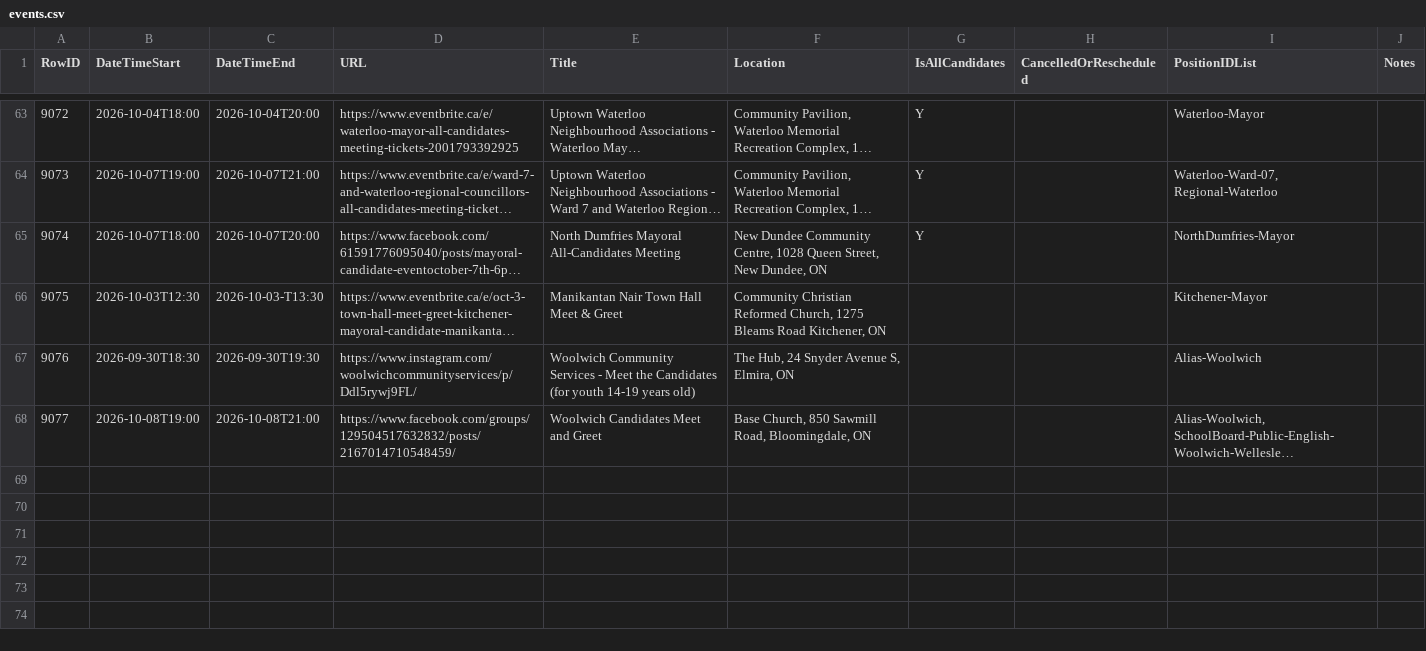
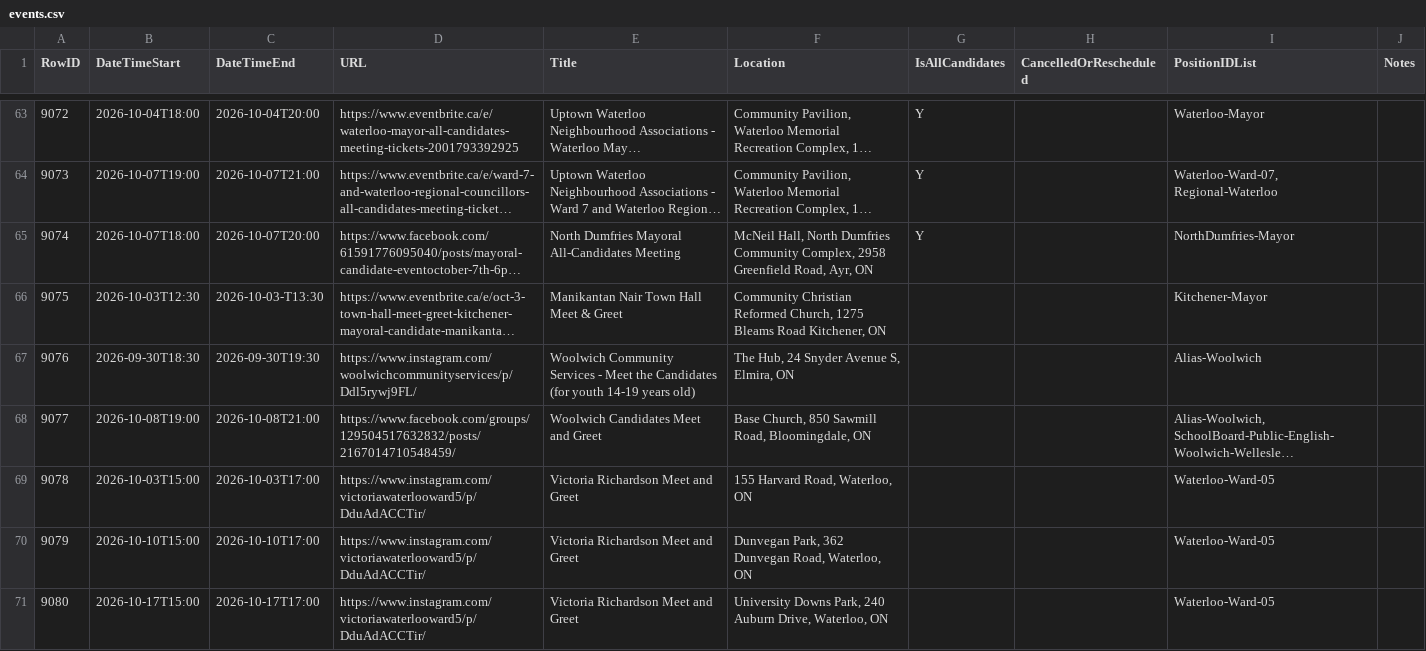
Before and after one commit to CivicTechWR/WRvotes, a CSV file: docs/_data/sync/events.csv, drawn as a sheet; only a part is shown, gaps mark what is left out; long unchanged cells end in …; the diff names each change by its address in the sheet, - before the commit and + after, or states it on an @@ line.

Commit message:
Auto-commit: updated events.csv from Google Docs

```diff
--- a/docs/_data/sync/events.csv
+++ b/docs/_data/sync/events.csv
-F65 (Location): New Dundee Community Centre, 1028 Queen Street, New Dundee, ON
+F65 (Location): McNeil Hall, North Dumfries Community Complex, 2958 Greenfield Road, Ayr, ON
+row 69: 9078 | 2026-10-03T15:00 | 2026-10-03T17:00 | https://www.instagram.com/victoriawaterlooward5/p/DduAdACCTir/ | Victoria Richardson Meet and Greet | 155 Harvard Road, Waterloo, ON |  |  | Waterloo-Ward-05
+row 70: 9079 | 2026-10-10T15:00 | 2026-10-10T17:00 | https://www.instagram.com/victoriawaterlooward5/p/DduAdACCTir/ | Victoria Richardson Meet and Greet | Dunvegan Park, 362 Dunvegan Road, Waterloo, ON |  |  | Waterloo-Ward-05
+row 71: 9080 | 2026-10-17T15:00 | 2026-10-17T17:00 | https://www.instagram.com/victoriawaterlooward5/p/DduAdACCTir/ | Victoria Richardson Meet and Greet | University Downs Park, 240 Auburn Drive, Waterloo, ON |  |  | Waterloo-Ward-05
```
